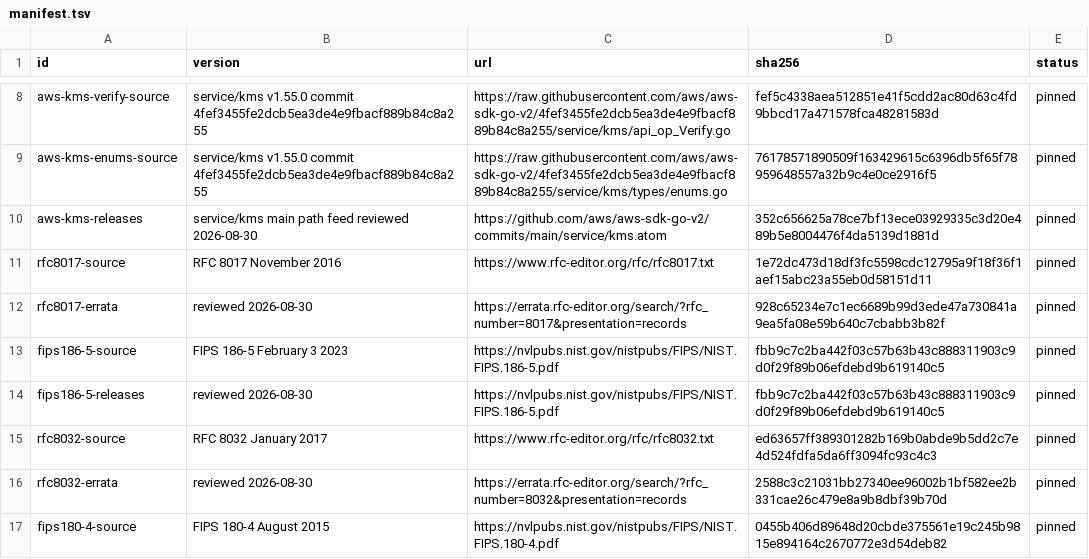
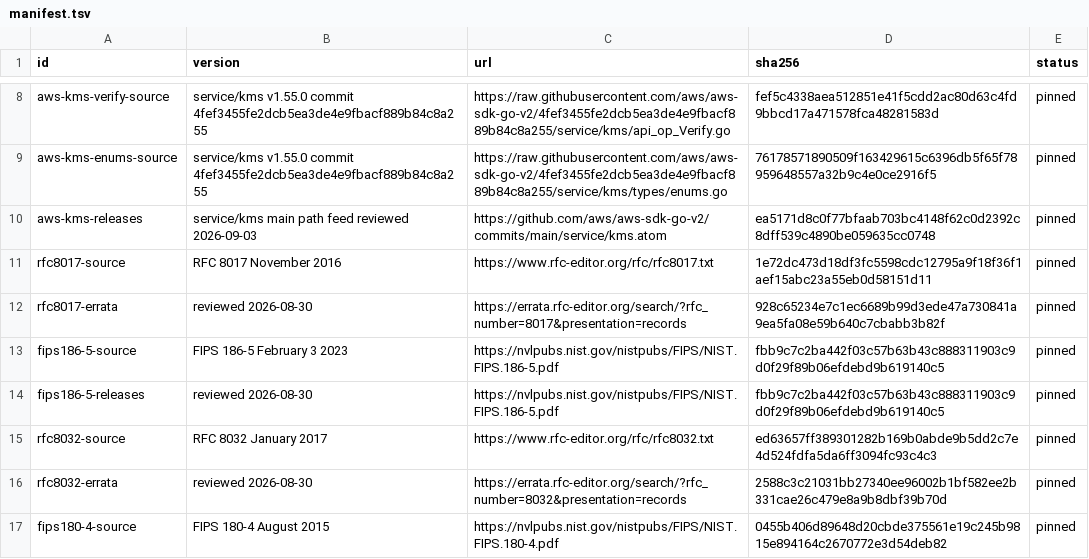
Before and after one commit to faustbrian/go-secret-envelope, a TSV file: specification/manifest.tsv, drawn as a sheet; only a part is shown, gaps mark what is left out.

Commit message:
docs(specification): record KMS release review
Preserve the selected KMS contract after the reviewed SDK transport
changes proved behavior-neutral.

Impact: none

```diff
--- a/specification/manifest.tsv
+++ b/specification/manifest.tsv
@@ -9,3 +9,3 @@ aws-kms-verify-source	service/kms v1.55.0 commit 4fef3455fe2dcb5ea3de4e9fbacf889
 aws-kms-enums-source	service/kms v1.55.0 commit 4fef3455fe2dcb5ea3de4e9fbacf889b84c8a255	https://raw.githubusercontent.com/aws/aws-sdk-go-v2/4fef3455fe2dcb5ea3de4e9fbacf889b84c8a255/service/kms/types/enums.go	76178571890509f163429615c6396db5f65f78959648557a32b9c4e0ce2916f5	pinned
-aws-kms-releases	service/kms main path feed reviewed 2026-08-30	https://github.com/aws/aws-sdk-go-v2/commits/main/service/kms.atom	352c656625a78ce7bf13ece03929335c3d20e489b5e8004476f4da5139d1881d	pinned
+aws-kms-releases	service/kms main path feed reviewed 2026-09-03	https://github.com/aws/aws-sdk-go-v2/commits/main/service/kms.atom	ea5171d8c0f77bfaab703bc4148f62c0d2392c8dff539c4890be059635cc0748	pinned
 rfc8017-source	RFC 8017 November 2016	https://www.rfc-editor.org/rfc/rfc8017.txt	1e72dc473d18df3fc5598cdc12795a9f18f36f1aef15abc23a55eb0d58151d11	pinned
```
Also changed, not shown: 3 other files.
